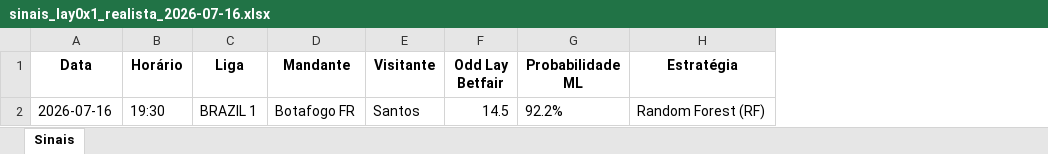
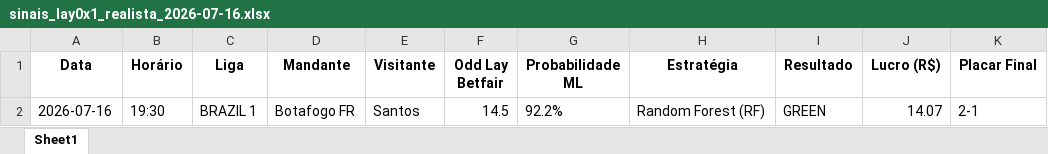
Before and after one commit to rpthiago/ARKAD_PROD, an Excel workbook: paper_trading_lay0x1/sinais_lay0x1_realista_2026-07-16.xlsx, sheet Sheet1, drawn as a sheet; values as stored, in another font and other column widths than the file's, no borders; the diff names each change by its address in the sheet, - before the commit and + after, or states it on an @@ line.

```diff
--- a/paper_trading_lay0x1/sinais_lay0x1_realista_2026-07-16.xlsx (sheet Sheet1)
+++ b/paper_trading_lay0x1/sinais_lay0x1_realista_2026-07-16.xlsx (sheet Sheet1)
-sheet tab: Sinais
+sheet tab: Sheet1
+column I (Resultado), row 2: GREEN
+column J (Lucro (R$)), row 2: 14.07
+column K (Placar Final), row 2: 2-1
```
Also changed, not shown: paper_trading_lay0x1/sinais_lay0x1_gold_2026-07-13.xlsx, paper_trading_lay0x1/sinais_legado_2026-07-16.xlsx, 6 other files.
